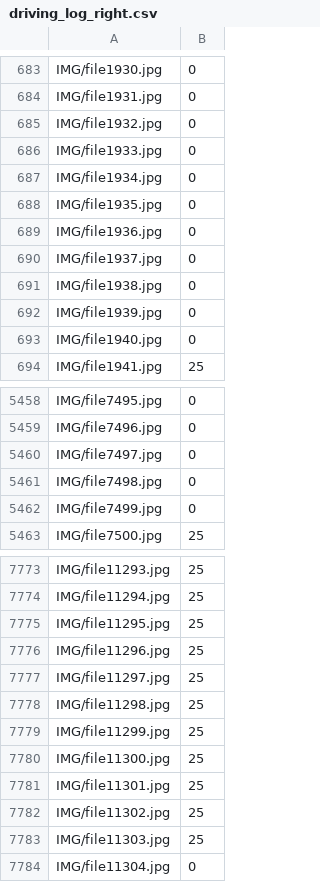
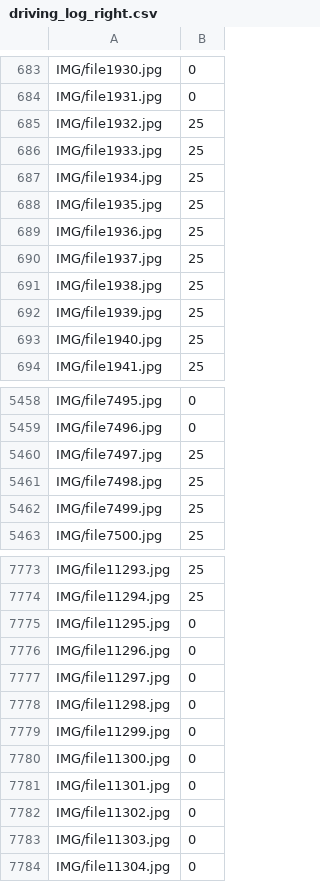
Before and after one commit to sgagankumar/GhostCar-TrainingData, a CSV file: driving_log_right.csv, drawn as a sheet; only a part is shown, gaps mark what is left out; the diff covers the shown part only.

Commit message:
Add files via upload

```diff
--- a/driving_log_right.csv
+++ b/driving_log_right.csv
@@ -684,11 +684,11 @@ IMG/file1930.jpg,0
 IMG/file1931.jpg,0
-IMG/file1932.jpg,0
-IMG/file1933.jpg,0
-IMG/file1934.jpg,0
-IMG/file1935.jpg,0
-IMG/file1936.jpg,0
-IMG/file1937.jpg,0
-IMG/file1938.jpg,0
-IMG/file1939.jpg,0
-IMG/file1940.jpg,0
+IMG/file1932.jpg,25
+IMG/file1933.jpg,25
+IMG/file1934.jpg,25
+IMG/file1935.jpg,25
+IMG/file1936.jpg,25
+IMG/file1937.jpg,25
+IMG/file1938.jpg,25
+IMG/file1939.jpg,25
+IMG/file1940.jpg,25
 IMG/file1941.jpg,25
@@ -5459,5 +5459,5 @@ IMG/file7495.jpg,0
 IMG/file7496.jpg,0
-IMG/file7497.jpg,0
-IMG/file7498.jpg,0
-IMG/file7499.jpg,0
+IMG/file7497.jpg,25
+IMG/file7498.jpg,25
+IMG/file7499.jpg,25
 IMG/file7500.jpg,25
@@ -7774,11 +7774,11 @@ IMG/file11293.jpg,25
 IMG/file11294.jpg,25
-IMG/file11295.jpg,25
-IMG/file11296.jpg,25
-IMG/file11297.jpg,25
-IMG/file11298.jpg,25
-IMG/file11299.jpg,25
-IMG/file11300.jpg,25
-IMG/file11301.jpg,25
-IMG/file11302.jpg,25
-IMG/file11303.jpg,25
+IMG/file11295.jpg,0
+IMG/file11296.jpg,0
+IMG/file11297.jpg,0
+IMG/file11298.jpg,0
+IMG/file11299.jpg,0
+IMG/file11300.jpg,0
+IMG/file11301.jpg,0
+IMG/file11302.jpg,0
+IMG/file11303.jpg,0
 IMG/file11304.jpg,0
```
Also changed, not shown: 8 edited cells elsewhere in this file.
